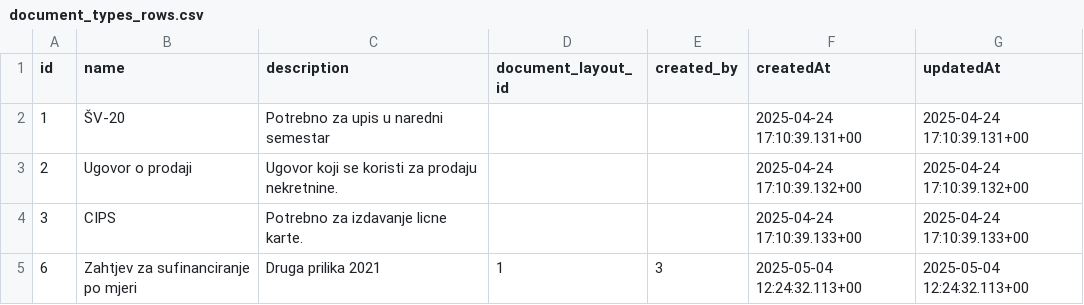
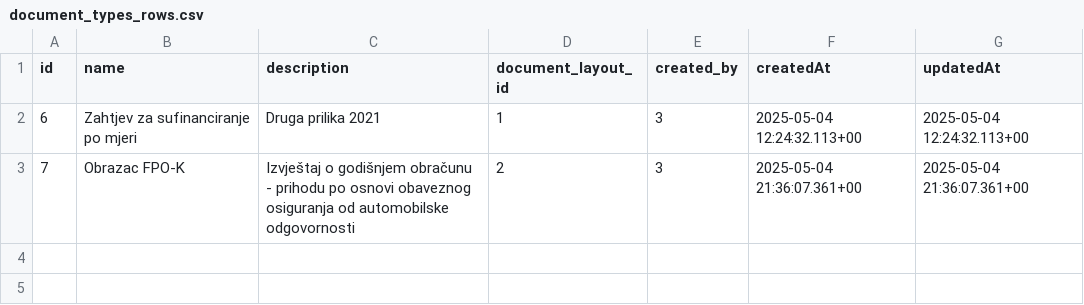
Before and after one commit to kanitakadusic/si-docflow-server, a CSV file: debug/supabase/document_types_rows.csv, drawn as a sheet.

```diff
--- a/debug/supabase/document_types_rows.csv
+++ b/debug/supabase/document_types_rows.csv
@@ -1,5 +1,3 @@
 id,name,description,document_layout_id,created_by,createdAt,updatedAt
-1,ŠV-20,Potrebno za upis u naredni semestar,,,2025-04-24 17:10:39.131+00,2025-04-24 17:10:39.131+00
-2,Ugovor o prodaji,Ugovor koji se koristi za prodaju nekretnine.,,,2025-04-24 17:10:39.132+00,2025-04-24 17:10:39.132+00
-3,CIPS,Potrebno za izdavanje licne karte.,,,2025-04-24 17:10:39.133+00,2025-04-24 17:10:39.133+00
 6,Zahtjev za sufinanciranje po mjeri,Druga prilika 2021,1,3,2025-05-04 12:24:32.113+00,2025-05-04 12:24:32.113+00
+7,Obrazac FPO-K,Izvještaj o godišnjem obračunu - prihodu po osnovi obaveznog osiguranja od automobilske odgovornosti,2,3,2025-05-04 21:36:07.361+00,2025-05-04 21:36:07.361+00
```
Also changed, not shown: debug/supabase/document_layouts_rows.csv, 5 other files.
